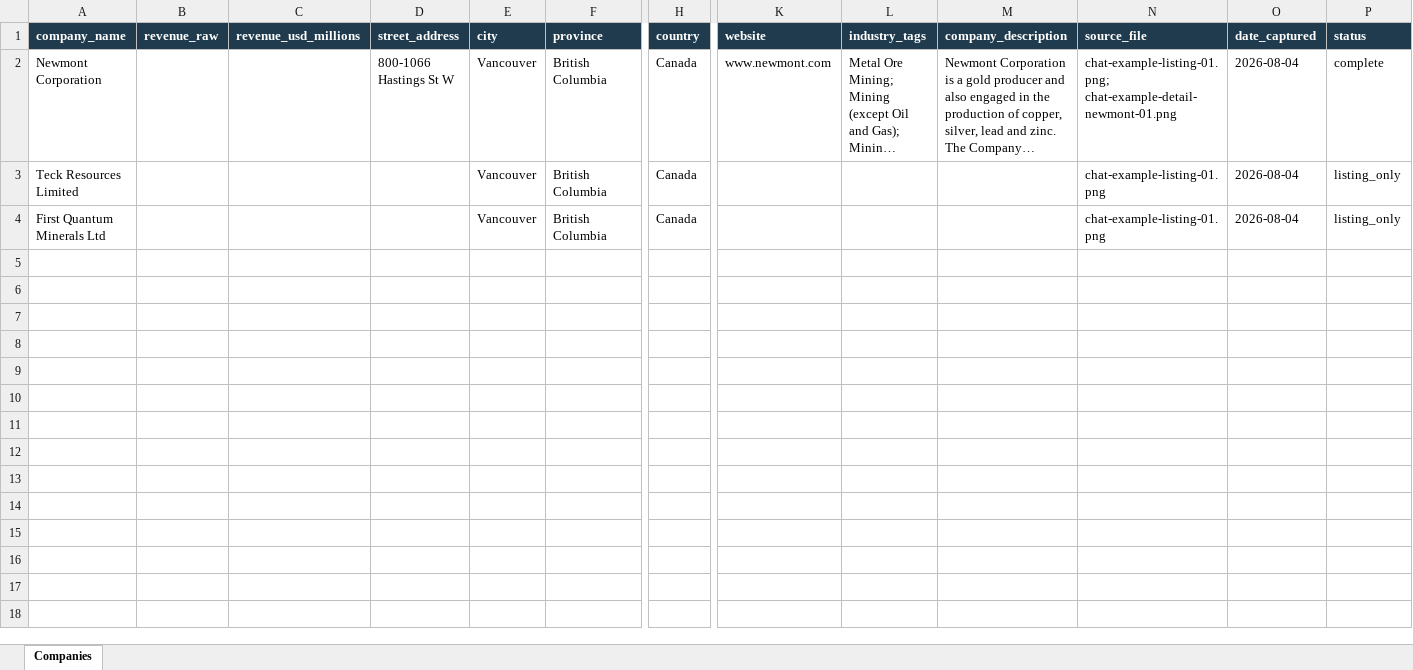
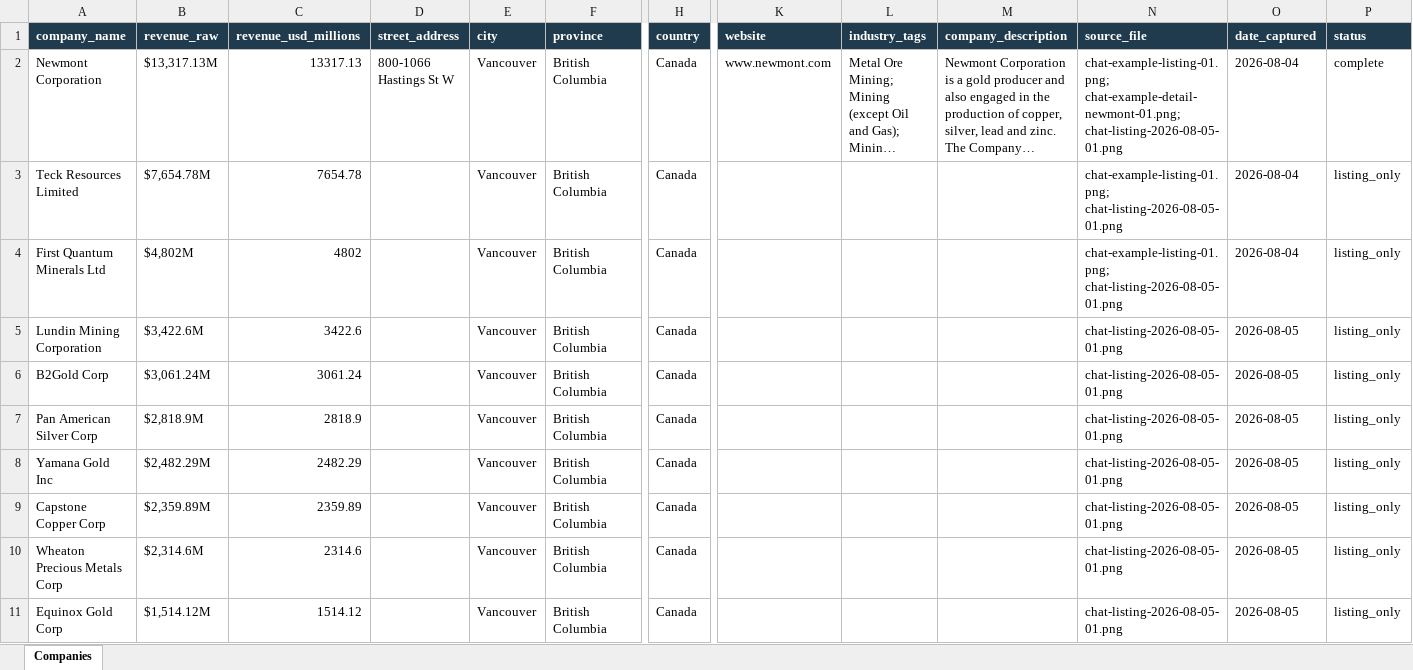
Before and after one commit to ChristianKalbfleisch/Website-Prospect-Reader, an Excel workbook: output/mining_master.xlsx, sheet Companies, drawn as a sheet; only a part is shown, gaps mark what is left out; long unchanged cells end in …; values as stored, in another font and other column widths than the file's, no borders; rows hold the shown columns only; the diff covers the shown part only; the diff names each change by its address in the sheet, - before the commit and + after, or states it on an @@ line.

```diff
--- a/output/mining_master.xlsx (sheet Companies)
+++ b/output/mining_master.xlsx (sheet Companies)
-B2 (revenue_raw): (empty)
+B2 (revenue_raw): $13,317.13M
-C2 (revenue_usd_millions): (empty)
+C2 (revenue_usd_millions): 13317.13
-N2 (source_file): chat-example-listing-01.png; chat-example-detail-newmont-01.png
+N2 (source_file): chat-example-listing-01.png; chat-example-detail-newmont-01.png; chat-listing-2026-08-05-01.png
-B3 (revenue_raw): (empty)
+B3 (revenue_raw): $7,654.78M
-C3 (revenue_usd_millions): (empty)
+C3 (revenue_usd_millions): 7654.78
-N3:N4 (source_file): chat-example-listing-01.png
+N3:N4 (source_file): chat-example-listing-01.png; chat-listing-2026-08-05-01.png
-B4 (revenue_raw): (empty)
+B4 (revenue_raw): $4,802M
-C4 (revenue_usd_millions): (empty)
+C4 (revenue_usd_millions): 4802
+row 5: Lundin Mining Corporation | $3,422.6M | 3422.6 |  | Vancouver | British Columbia | Canada |  |  |  | chat-listing-2026-08-05-01.png | 2026-08-05 | listing_only
+row 6: B2Gold Corp | $3,061.24M | 3061.24 |  | Vancouver | British Columbia | Canada |  |  |  | chat-listing-2026-08-05-01.png | 2026-08-05 | listing_only
+row 7: Pan American Silver Corp | $2,818.9M | 2818.9 |  | Vancouver | British Columbia | Canada |  |  |  | chat-listing-2026-08-05-01.png | 2026-08-05 | listing_only
+row 8: Yamana Gold Inc | $2,482.29M | 2482.29 |  | Vancouver | British Columbia | Canada |  |  |  | chat-listing-2026-08-05-01.png | 2026-08-05 | listing_only
+row 9: Capstone Copper Corp | $2,359.89M | 2359.89 |  | Vancouver | British Columbia | Canada |  |  |  | chat-listing-2026-08-05-01.png | 2026-08-05 | listing_only
+row 10: Wheaton Precious Metals Corp | $2,314.6M | 2314.6 |  | Vancouver | British Columbia | Canada |  |  |  | chat-listing-2026-08-05-01.png | 2026-08-05 | listing_only
+row 11: Equinox Gold Corp | $1,514.12M | 1514.12 |  | Vancouver | British Columbia | Canada |  |  |  | chat-listing-2026-08-05-01.png | 2026-08-05 | listing_only
```
Also changed, not shown: 56 added rows elsewhere in this sheet, 2 other files.
